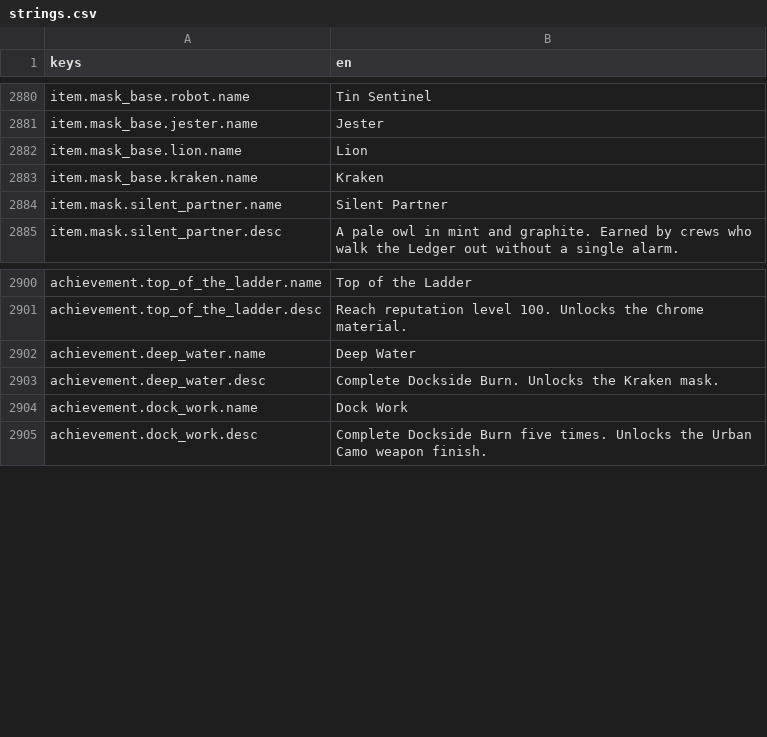
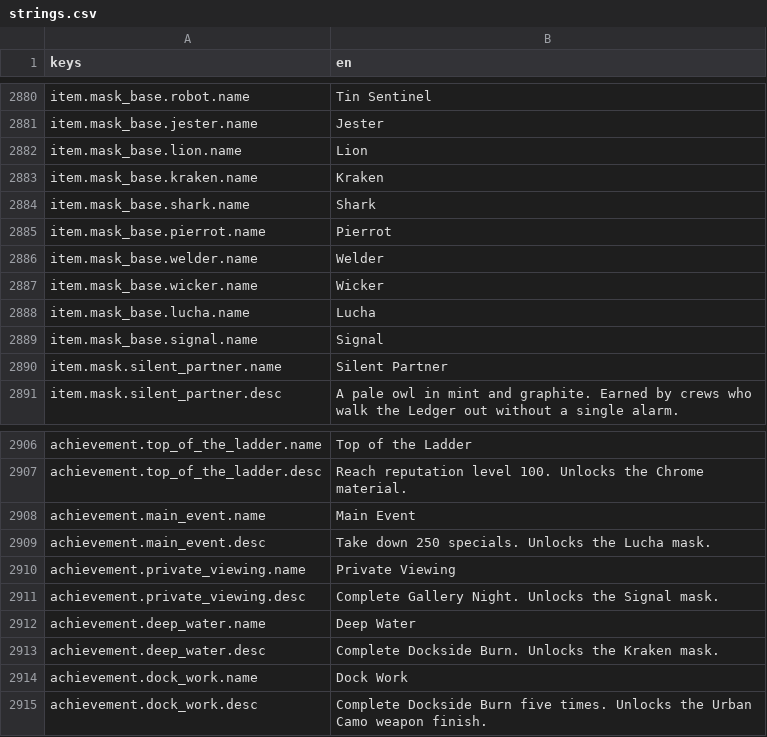
Before and after one commit to LeviticusFigglebottom/Claude-N-Capers, a CSV file: game/content/data/strings/strings.csv, drawn as a sheet; only a part is shown, gaps mark what is left out; the diff names each change by its address in the sheet, - before the commit and + after, or states it on an @@ line.

```diff
--- a/game/content/data/strings/strings.csv
+++ b/game/content/data/strings/strings.csv
+row 2884: item.mask_base.shark.name | Shark
+row 2885: item.mask_base.pierrot.name | Pierrot
+row 2886: item.mask_base.welder.name | Welder
+row 2887: item.mask_base.wicker.name | Wicker
+row 2888: item.mask_base.lucha.name | Lucha
+row 2889: item.mask_base.signal.name | Signal
+row 2908: achievement.main_event.name | Main Event
+row 2909: achievement.main_event.desc | Take down 250 specials. Unlocks the Lucha mask.
+row 2910: achievement.private_viewing.name | Private Viewing
+row 2911: achievement.private_viewing.desc | Complete Gallery Night. Unlocks the Signal mask.
```
Also changed, not shown: 4 other files.
